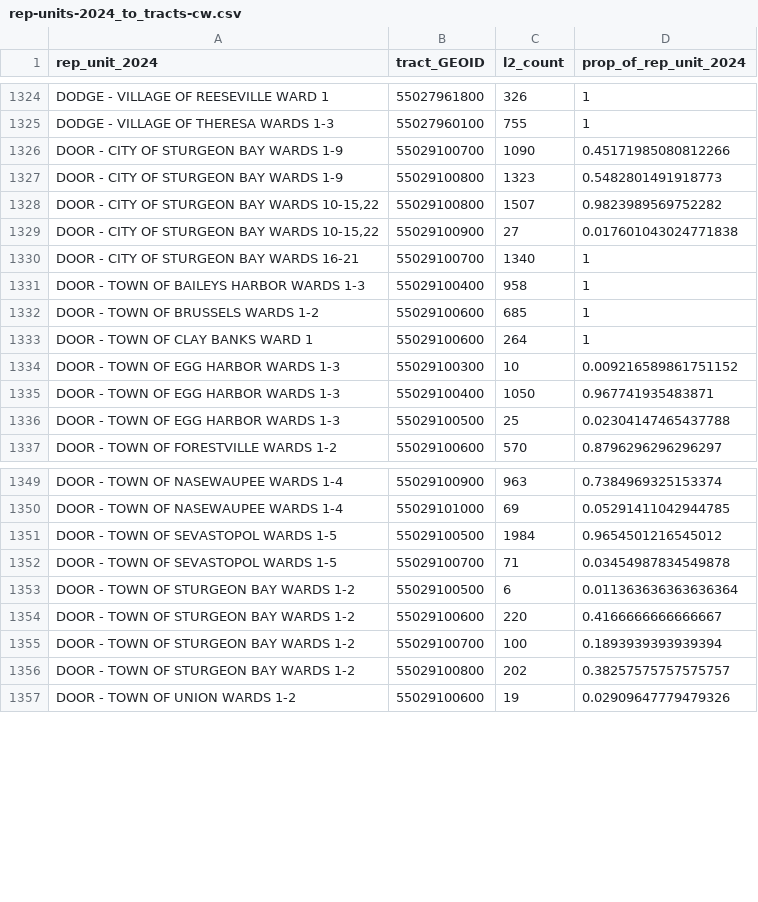
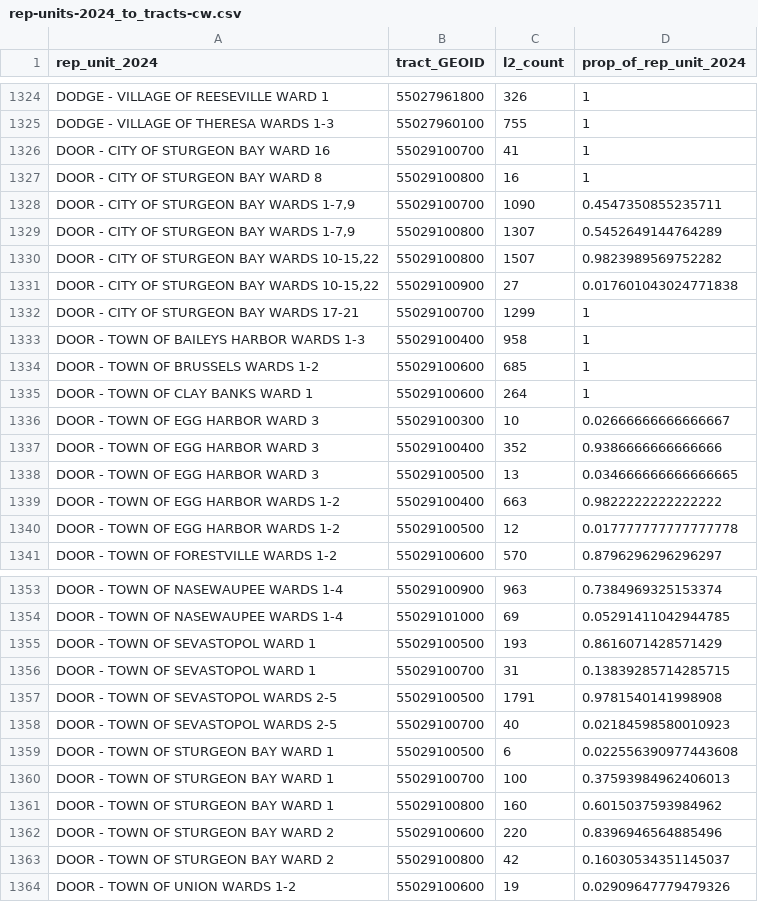
Before and after one commit to jdjohn215/wisc-election-night-data, a CSV file: 2024-nov/rep-unit-polygons/rep-units-2024_to_tracts-cw.csv, drawn as a sheet; only a part is shown, gaps mark what is left out.

```diff
--- a/2024-nov/rep-unit-polygons/rep-units-2024_to_tracts-cw.csv
+++ b/2024-nov/rep-unit-polygons/rep-units-2024_to_tracts-cw.csv
@@ -1325,7 +1325,9 @@ DODGE - VILLAGE OF REESEVILLE WARD 1,55027961800,326,1
 DODGE - VILLAGE OF THERESA WARDS 1-3,55027960100,755,1
-DOOR - CITY OF STURGEON BAY WARDS 1-9,55029100700,1090,0.45171985080812266
-DOOR - CITY OF STURGEON BAY WARDS 1-9,55029100800,1323,0.5482801491918773
+DOOR - CITY OF STURGEON BAY WARD 16,55029100700,41,1
+DOOR - CITY OF STURGEON BAY WARD 8,55029100800,16,1
+"DOOR - CITY OF STURGEON BAY WARDS 1-7,9",55029100700,1090,0.4547350855235711
+"DOOR - CITY OF STURGEON BAY WARDS 1-7,9",55029100800,1307,0.5452649144764289
 "DOOR - CITY OF STURGEON BAY WARDS 10-15,22",55029100800,1507,0.9823989569752282
 "DOOR - CITY OF STURGEON BAY WARDS 10-15,22",55029100900,27,0.017601043024771838
-DOOR - CITY OF STURGEON BAY WARDS 16-21,55029100700,1340,1
+DOOR - CITY OF STURGEON BAY WARDS 17-21,55029100700,1299,1
 DOOR - TOWN OF BAILEYS HARBOR WARDS 1-3,55029100400,958,1
@@ -1333,5 +1335,7 @@ DOOR - TOWN OF BRUSSELS WARDS 1-2,55029100600,685,1
 DOOR - TOWN OF CLAY BANKS WARD 1,55029100600,264,1
-DOOR - TOWN OF EGG HARBOR WARDS 1-3,55029100300,10,0.009216589861751152
-DOOR - TOWN OF EGG HARBOR WARDS 1-3,55029100400,1050,0.967741935483871
-DOOR - TOWN OF EGG HARBOR WARDS 1-3,55029100500,25,0.02304147465437788
+DOOR - TOWN OF EGG HARBOR WARD 3,55029100300,10,0.02666666666666667
+DOOR - TOWN OF EGG HARBOR WARD 3,55029100400,352,0.9386666666666666
+DOOR - TOWN OF EGG HARBOR WARD 3,55029100500,13,0.034666666666666665
+DOOR - TOWN OF EGG HARBOR WARDS 1-2,55029100400,663,0.9822222222222222
+DOOR - TOWN OF EGG HARBOR WARDS 1-2,55029100500,12,0.017777777777777778
 DOOR - TOWN OF FORESTVILLE WARDS 1-2,55029100600,570,0.8796296296296297
@@ -1350,8 +1354,11 @@ DOOR - TOWN OF NASEWAUPEE WARDS 1-4,55029100900,963,0.7384969325153374
 DOOR - TOWN OF NASEWAUPEE WARDS 1-4,55029101000,69,0.05291411042944785
-DOOR - TOWN OF SEVASTOPOL WARDS 1-5,55029100500,1984,0.9654501216545012
-DOOR - TOWN OF SEVASTOPOL WARDS 1-5,55029100700,71,0.03454987834549878
-DOOR - TOWN OF STURGEON BAY WARDS 1-2,55029100500,6,0.011363636363636364
-DOOR - TOWN OF STURGEON BAY WARDS 1-2,55029100600,220,0.4166666666666667
-DOOR - TOWN OF STURGEON BAY WARDS 1-2,55029100700,100,0.1893939393939394
-DOOR - TOWN OF STURGEON BAY WARDS 1-2,55029100800,202,0.38257575757575757
+DOOR - TOWN OF SEVASTOPOL WARD 1,55029100500,193,0.8616071428571429
+DOOR - TOWN OF SEVASTOPOL WARD 1,55029100700,31,0.13839285714285715
+DOOR - TOWN OF SEVASTOPOL WARDS 2-5,55029100500,1791,0.9781540141998908
+DOOR - TOWN OF SEVASTOPOL WARDS 2-5,55029100700,40,0.02184598580010923
+DOOR - TOWN OF STURGEON BAY WARD 1,55029100500,6,0.022556390977443608
+DOOR - TOWN OF STURGEON BAY WARD 1,55029100700,100,0.37593984962406013
+DOOR - TOWN OF STURGEON BAY WARD 1,55029100800,160,0.6015037593984962
+DOOR - TOWN OF STURGEON BAY WARD 2,55029100600,220,0.8396946564885496
+DOOR - TOWN OF STURGEON BAY WARD 2,55029100800,42,0.16030534351145037
 DOOR - TOWN OF UNION WARDS 1-2,55029100600,19,0.02909647779479326
```
Also changed, not shown: 12 other files.
